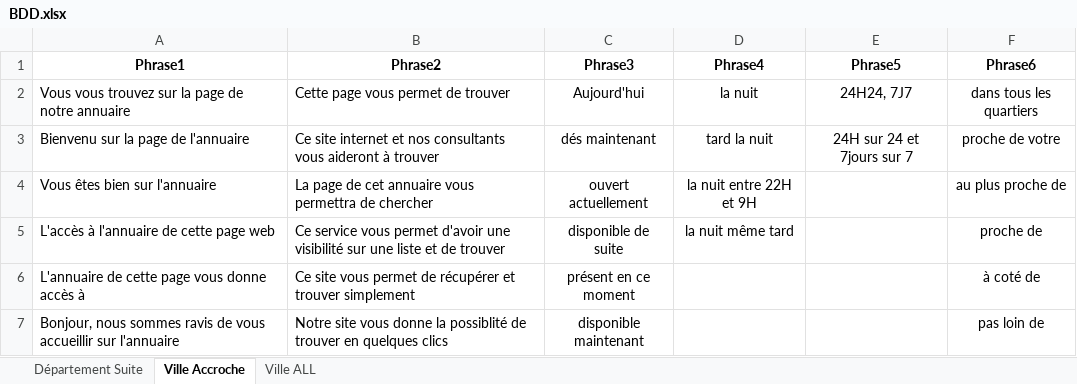
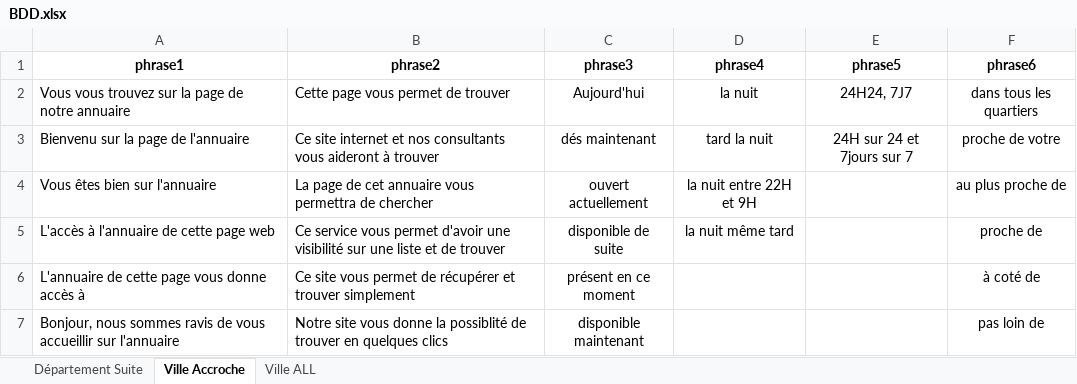
Before and after one commit to khoaowen/urgencemedecin, an Excel workbook: src/main/resources/BDD.xlsx, sheet Ville Accroche, drawn as a sheet; only a part is shown; values as stored, in another font and other column widths than the file's, no borders; the diff names each change by its address in the sheet, - before the commit and + after, or states it on an @@ line.

Commit message:
Update Excel file format to have lowercase of variable.

```diff
--- a/src/main/resources/BDD.xlsx (sheet Ville Accroche)
+++ b/src/main/resources/BDD.xlsx (sheet Ville Accroche)
-A1: Phrase1
+A1: phrase1
-B1: Phrase2
+B1: phrase2
-C1: Phrase3
+C1: phrase3
-D1: Phrase4
+D1: phrase4
-E1: Phrase5
+E1: phrase5
-F1: Phrase6
+F1: phrase6
```
Also changed, not shown: 1 other file.
